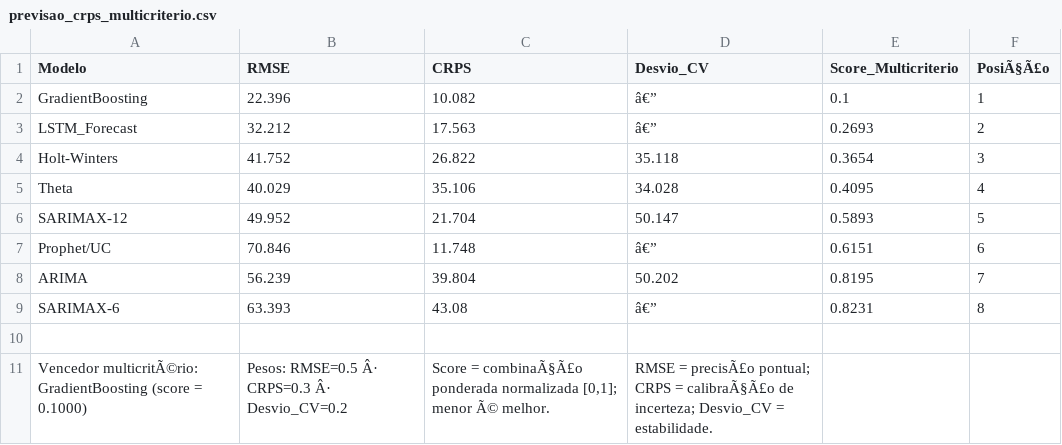
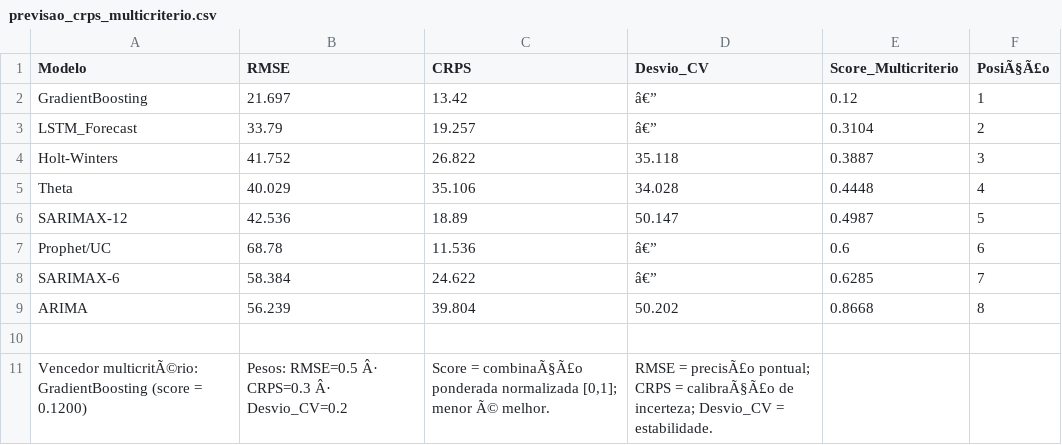
Before and after one commit to adinailson88/malha-previsao-chamados, a CSV file: dados_csv/previsao_crps_multicriterio.csv, drawn as a sheet.

```diff
--- a/dados_csv/previsao_crps_multicriterio.csv
+++ b/dados_csv/previsao_crps_multicriterio.csv
@@ -1,11 +1,11 @@
 Modelo,RMSE,CRPS,Desvio_CV,Score_Multicriterio,PosiÃ§Ã£o
-GradientBoosting,22.396,10.082,â€”,0.1,1
-LSTM_Forecast,32.212,17.563,â€”,0.2693,2
-Holt-Winters,41.752,26.822,35.118,0.3654,3
-Theta,40.029,35.106,34.028,0.4095,4
-SARIMAX-12,49.952,21.704,50.147,0.5893,5
-Prophet/UC,70.846,11.748,â€”,0.6151,6
-ARIMA,56.239,39.804,50.202,0.8195,7
-SARIMAX-6,63.393,43.08,â€”,0.8231,8
+GradientBoosting,21.697,13.42,â€”,0.12,1
+LSTM_Forecast,33.79,19.257,â€”,0.3104,2
+Holt-Winters,41.752,26.822,35.118,0.3887,3
+Theta,40.029,35.106,34.028,0.4448,4
+SARIMAX-12,42.536,18.89,50.147,0.4987,5
+Prophet/UC,68.78,11.536,â€”,0.6,6
+SARIMAX-6,58.384,24.622,â€”,0.6285,7
+ARIMA,56.239,39.804,50.202,0.8668,8
 ,,,,,
-Vencedor multicritÃ©rio: GradientBoosting (score = 0.1000),Pesos: RMSE=0.5 Â· CRPS=0.3 Â· Desvio_CV=0.2,"Score = combinaÃ§Ã£o ponderada normalizada [0,1]; menor Ã© melhor.",RMSE = precisÃ£o pontual; CRPS = calibraÃ§Ã£o de incerteza; Desvio_CV = estabilidade.,,
+Vencedor multicritÃ©rio: GradientBoosting (score = 0.1200),Pesos: RMSE=0.5 Â· CRPS=0.3 Â· Desvio_CV=0.2,"Score = combinaÃ§Ã£o ponderada normalizada [0,1]; menor Ã© melhor.",RMSE = precisÃ£o pontual; CRPS = calibraÃ§Ã£o de incerteza; Desvio_CV = estabilidade.,,
```
Also changed, not shown: dados_csv/contexto_sazonal.csv, dados_csv/filtros_disponiveis.csv, 16 other files.
